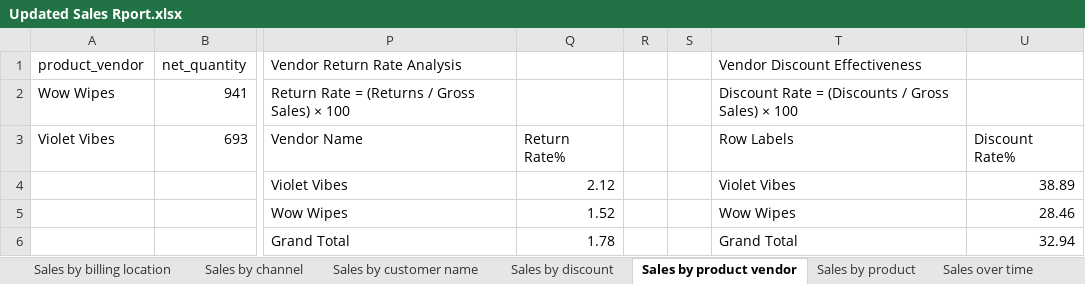
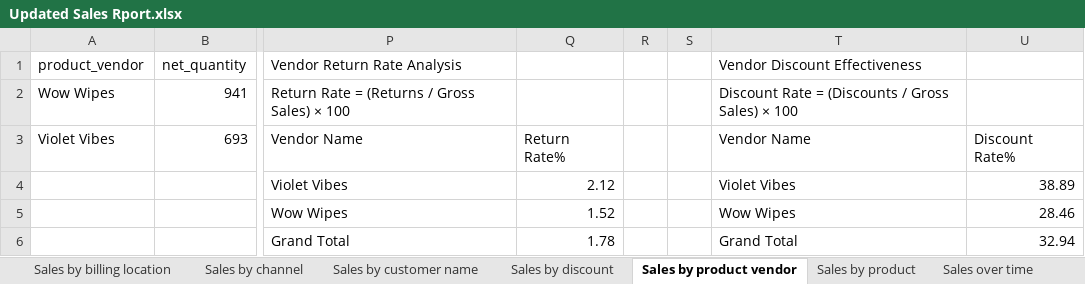
Before and after one commit to Nitesh-c247/Excel-project-DE-1232, an Excel workbook: Sales Report/Updated Sales Rport.xlsx, sheet Sales by product vendor, drawn as a sheet; only a part is shown, gaps mark what is left out; values as stored, in another font and other column widths than the file's, no borders; table styles not drawn; the diff names each change by its address in the sheet, - before the commit and + after, or states it on an @@ line.

```diff
--- a/Sales Report/Updated Sales Rport.xlsx (sheet Sales by product vendor)
+++ b/Sales Report/Updated Sales Rport.xlsx (sheet Sales by product vendor)
-T3 (Vendor Discount Effectiveness): Row Labels
+T3 (Vendor Discount Effectiveness): Vendor Name
```
Also changed, not shown: sheet Sales over time, sheet Sales by discount, sheet Sales by traffic referrer, sheet Sales by product, sheet Sales by customer name.
